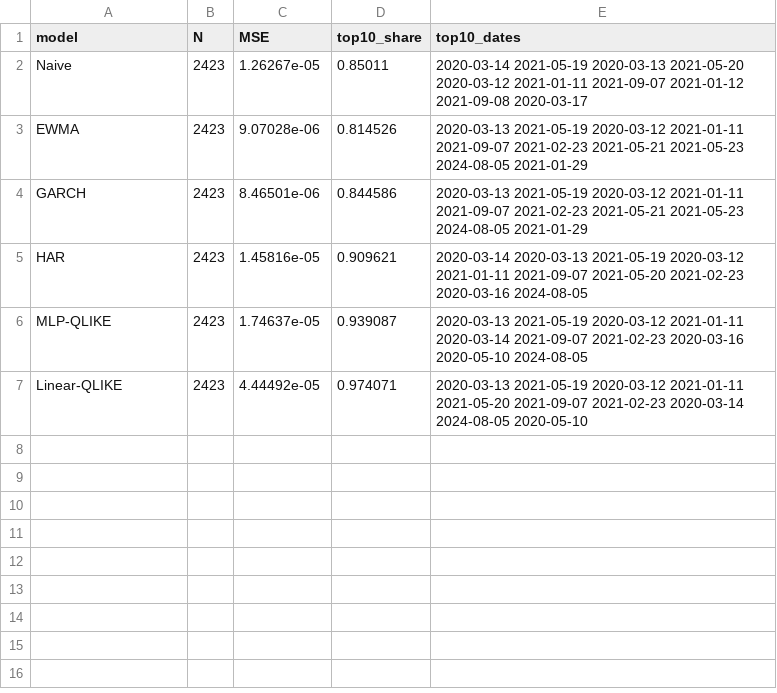
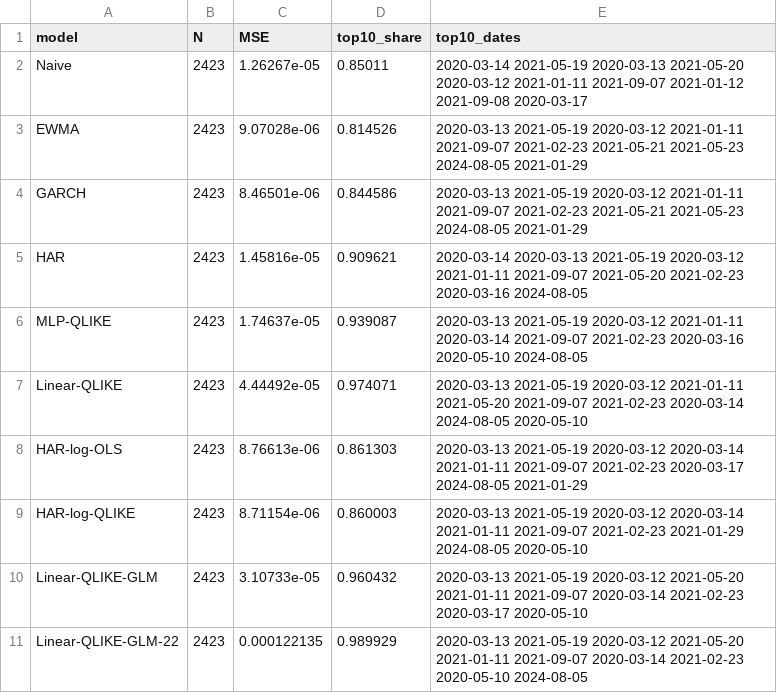
Before and after one commit to TomDemir/realized-vol-forecasting, a CSV file: results/mse_concentration.csv, drawn as a sheet; the diff names each change by its address in the sheet, - before the commit and + after, or states it on an @@ line.

```diff
--- a/results/mse_concentration.csv
+++ b/results/mse_concentration.csv
+row 8: HAR-log-OLS | 2423 | 8.76613e-06 | 0.861303 | 2020-03-13 2021-05-19 2020-03-12 2020-03-14 2021-01-11 2021-09-07 2021-02-23 2020-03-17 2024-08-05 2021-01-29
+row 9: HAR-log-QLIKE | 2423 | 8.71154e-06 | 0.860003 | 2020-03-13 2021-05-19 2020-03-12 2020-03-14 2021-01-11 2021-09-07 2021-02-23 2021-01-29 2024-08-05 2020-05-10
+row 10: Linear-QLIKE-GLM | 2423 | 3.10733e-05 | 0.960432 | 2020-03-13 2021-05-19 2020-03-12 2021-05-20 2021-01-11 2021-09-07 2020-03-14 2021-02-23 2020-03-17 2020-05-10
+row 11: Linear-QLIKE-GLM-22 | 2423 | 0.000122135 | 0.989929 | 2020-03-13 2021-05-19 2020-03-12 2021-05-20 2021-01-11 2021-09-07 2020-03-14 2021-02-23 2020-05-10 2024-08-05
```
Also changed, not shown: results/dm_tests.csv, results/metrics.csv, 13 other files.
